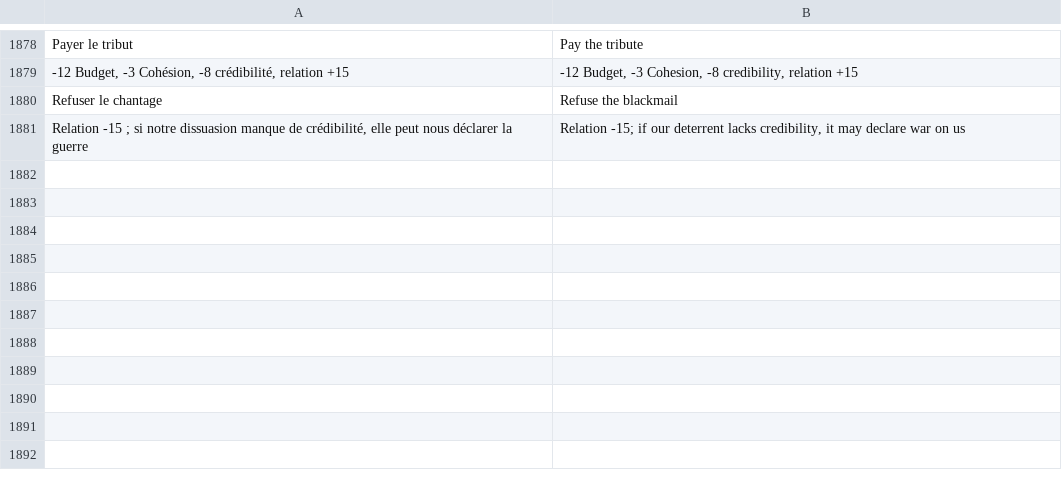
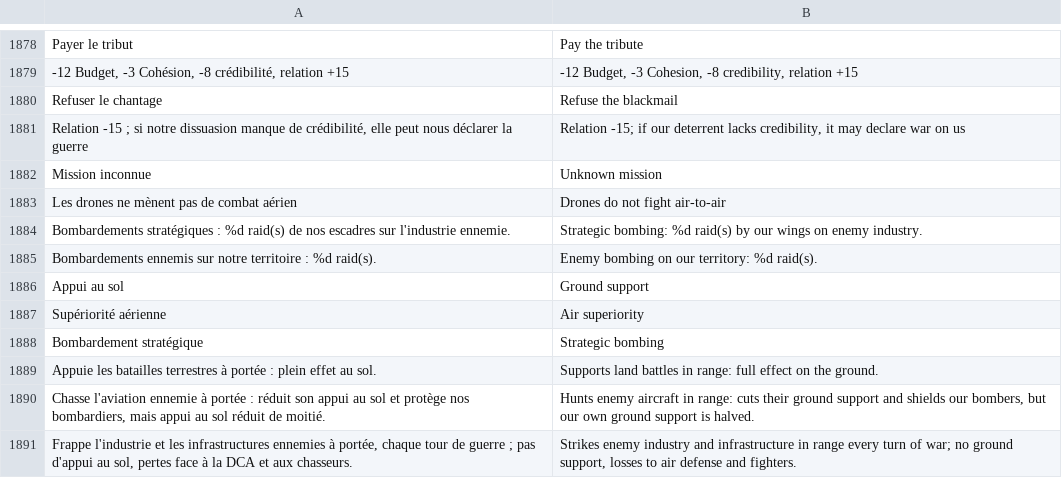
Before and after one commit to wakadu13/RobotAdventure, a TSV file: tools/lang/en.tsv, drawn as a sheet; only a part is shown, gaps mark what is left out.

```diff
--- a/tools/lang/en.tsv
+++ b/tools/lang/en.tsv
@@ -1881 +1881,11 @@ Refuser le chantage	Refuse the blackmail
 Relation -15 ; si notre dissuasion manque de crédibilité, elle peut nous déclarer la guerre	Relation -15; if our deterrent lacks credibility, it may declare war on us
+Mission inconnue	Unknown mission
+Les drones ne mènent pas de combat aérien	Drones do not fight air-to-air
+Bombardements stratégiques : %d raid(s) de nos escadres sur l'industrie ennemie.	Strategic bombing: %d raid(s) by our wings on enemy industry.
+Bombardements ennemis sur notre territoire : %d raid(s).	Enemy bombing on our territory: %d raid(s).
+Appui au sol	Ground support
+Supériorité aérienne	Air superiority
+Bombardement stratégique	Strategic bombing
+Appuie les batailles terrestres à portée : plein effet au sol.	Supports land battles in range: full effect on the ground.
+Chasse l'aviation ennemie à portée : réduit son appui au sol et protège nos bombardiers, mais appui au sol réduit de moitié.	Hunts enemy aircraft in range: cuts their ground support and shields our bombers, but our own ground support is halved.
+Frappe l'industrie et les infrastructures ennemies à portée, chaque tour de guerre ; pas d'appui au sol, pertes face à la DCA et aux chasseurs.	Strikes enemy industry and infrastructure in range every turn of war; no ground support, losses to air defense and fighters.
```
Also changed, not shown: 6 other files.
